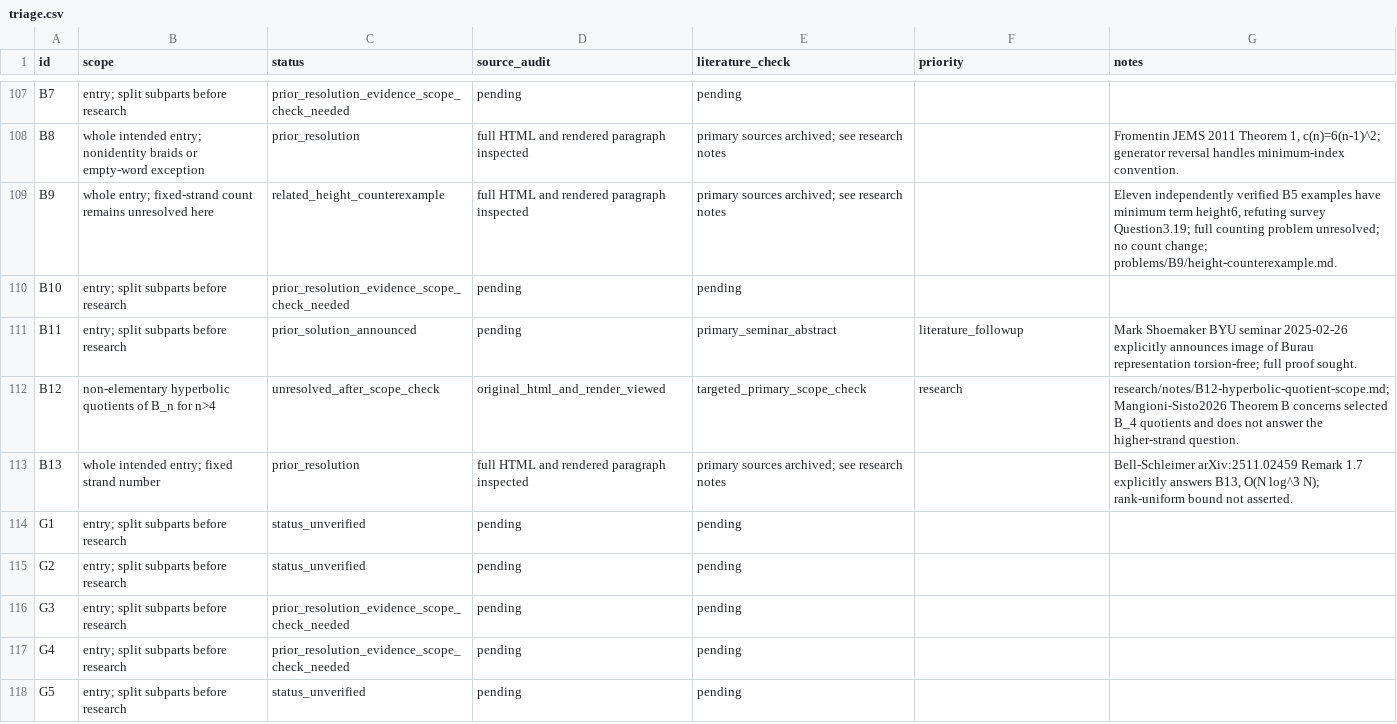
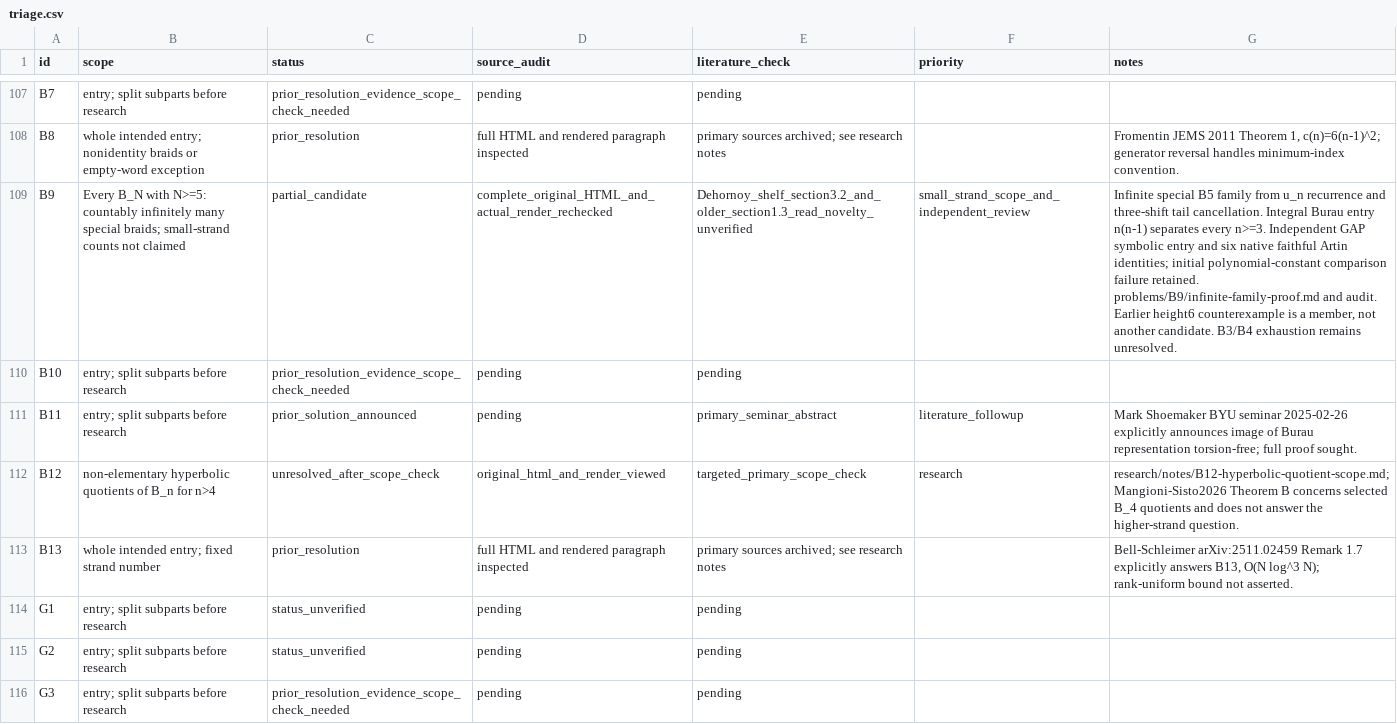
Before and after one commit to JUrban/gworld1, a CSV file: research/triage.csv, drawn as a sheet; only a part is shown, gaps mark what is left out; the shorter side is filled out with more unchanged rows; the diff names each change by its address in the sheet, - before the commit and + after, or states it on an @@ line.

Commit message:
Construct an infinite family of special five-strand braids for B9

```diff
--- a/research/triage.csv
+++ b/research/triage.csv
-B109 (scope): whole entry; fixed-strand count remains unresolved here
+B109 (scope): Every B_N with N>=5: countably infinitely many special braids; small-strand counts not claimed
-C109 (status): related_height_counterexample
+C109 (status): partial_candidate
-D109 (source_audit): full HTML and rendered paragraph inspected
+D109 (source_audit): complete_original_HTML_and_actual_render_rechecked
-E109 (literature_check): primary sources archived; see research notes
+E109 (literature_check): Dehornoy_shelf_section3.2_and_older_section1.3_read_novelty_unverified
-F109 (priority): (empty)
+F109 (priority): small_strand_scope_and_independent_review
-G109 (notes): Eleven independently verified B5 examples have minimum term height6, refuting survey Question3.19; full counting problem unresolved; no count change; problems/B9/height-counterexample.md.
+G109 (notes): Infinite special B5 family from u_n recurrence and three-shift tail cancellation. Integral Burau entry n(n-1) separates every n>=3. Independent GAP symbolic entry and six native faithful Artin identities; initial polynomial-constant comparison failure retained. problems/B9/infinite-family-proof.md and audit. Earlier height6 counterexample is a member, not another candidate. B3/B4 exhaustion remains unresolved.
```
Also changed, not shown: 26 other files.
